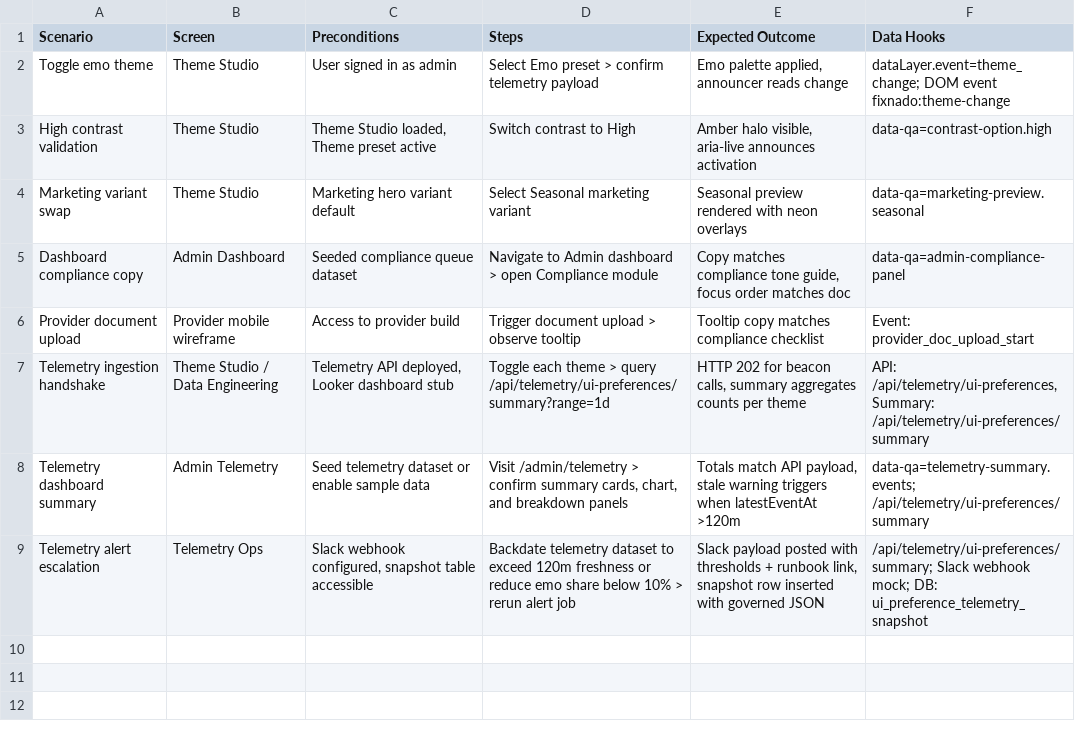
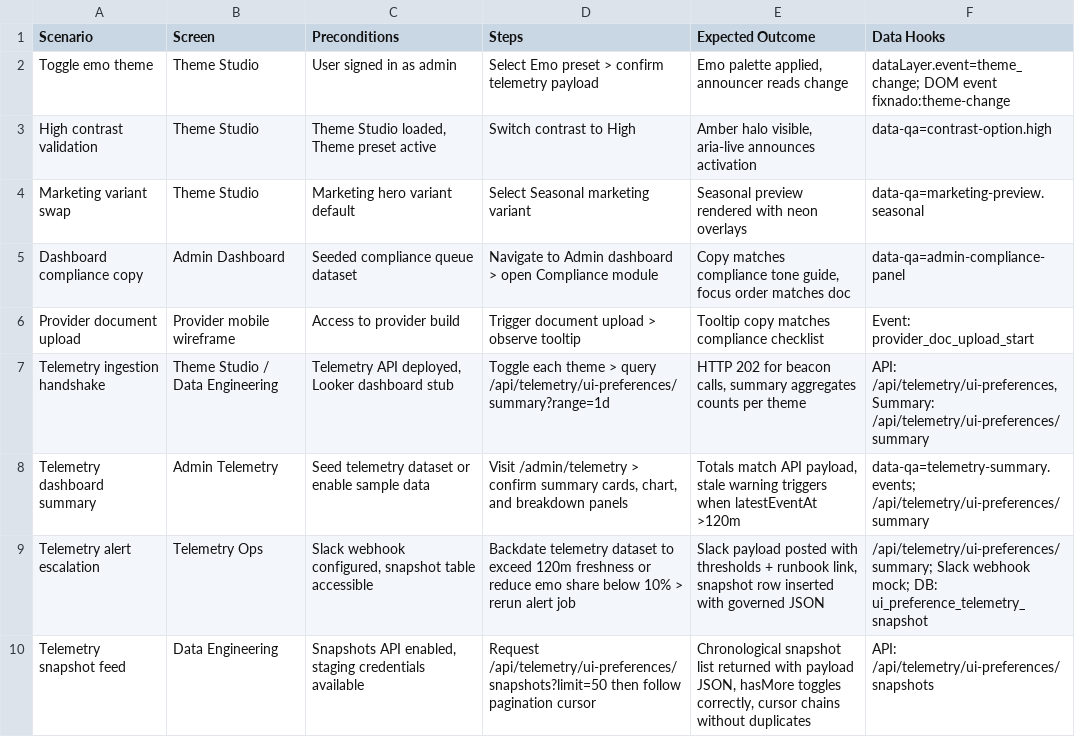
Before and after one commit to orbas1/Nodejs-Fixnado, a CSV file: docs/design/handoff/ui-qa-scenarios.csv, drawn as a sheet; the diff names each change by its address in the sheet, - before the commit and + after, or states it on an @@ line.

Commit message:
Add telemetry snapshot API and document Looker ingestion

```diff
--- a/docs/design/handoff/ui-qa-scenarios.csv
+++ b/docs/design/handoff/ui-qa-scenarios.csv
+row 10: Telemetry snapshot feed | Data Engineering | Snapshots API enabled, staging credentials available | Request /api/telemetry/ui-preferences/snapshots?limit=50 then follow pagination cursor | Chronological snapshot list returned with payload JSON, hasMore toggles correctly, cursor chains without duplicates | API: /api/telemetry/ui-preferences/snapshots
```
Also changed, not shown: 16 other files.
